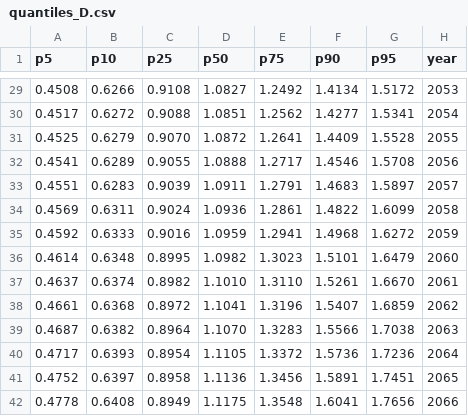
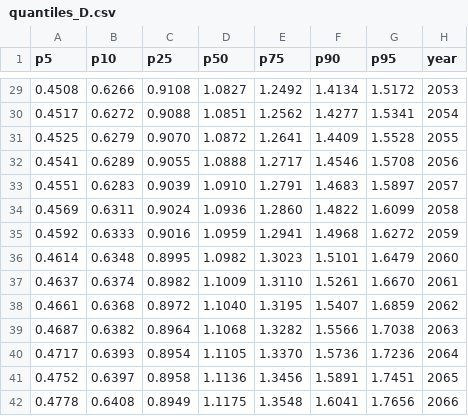
Before and after one commit to ethanuser/radiology, a CSV file: outputs/quantiles_D.csv, drawn as a sheet; only a part is shown, gaps mark what is left out.

```diff
--- a/outputs/quantiles_D.csv
+++ b/outputs/quantiles_D.csv
@@ -32,10 +32,10 @@ p5,p10,p25,p50,p75,p90,p95,year
 0.4541,0.6289,0.9055,1.0888,1.2717,1.4546,1.5708,2056
-0.4551,0.6283,0.9039,1.0911,1.2791,1.4683,1.5897,2057
-0.4569,0.6311,0.9024,1.0936,1.2861,1.4822,1.6099,2058
+0.4551,0.6283,0.9039,1.0910,1.2791,1.4683,1.5897,2057
+0.4569,0.6311,0.9024,1.0936,1.2860,1.4822,1.6099,2058
 0.4592,0.6333,0.9016,1.0959,1.2941,1.4968,1.6272,2059
 0.4614,0.6348,0.8995,1.0982,1.3023,1.5101,1.6479,2060
-0.4637,0.6374,0.8982,1.1010,1.3110,1.5261,1.6670,2061
-0.4661,0.6368,0.8972,1.1041,1.3196,1.5407,1.6859,2062
-0.4687,0.6382,0.8964,1.1070,1.3283,1.5566,1.7038,2063
-0.4717,0.6393,0.8954,1.1105,1.3372,1.5736,1.7236,2064
+0.4637,0.6374,0.8982,1.1009,1.3110,1.5261,1.6670,2061
+0.4661,0.6368,0.8972,1.1040,1.3195,1.5407,1.6859,2062
+0.4687,0.6382,0.8964,1.1068,1.3282,1.5566,1.7038,2063
+0.4717,0.6393,0.8954,1.1105,1.3370,1.5736,1.7236,2064
 0.4752,0.6397,0.8958,1.1136,1.3456,1.5891,1.7451,2065
```
Also changed, not shown: outputs/evidence_attribution.csv, outputs/jevons_by_year.csv, 50 other files.
